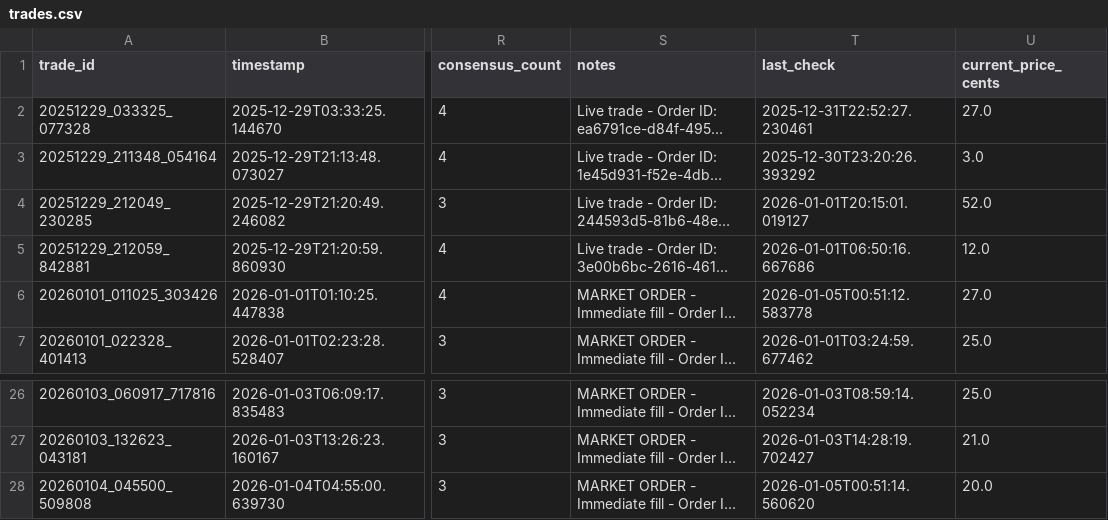
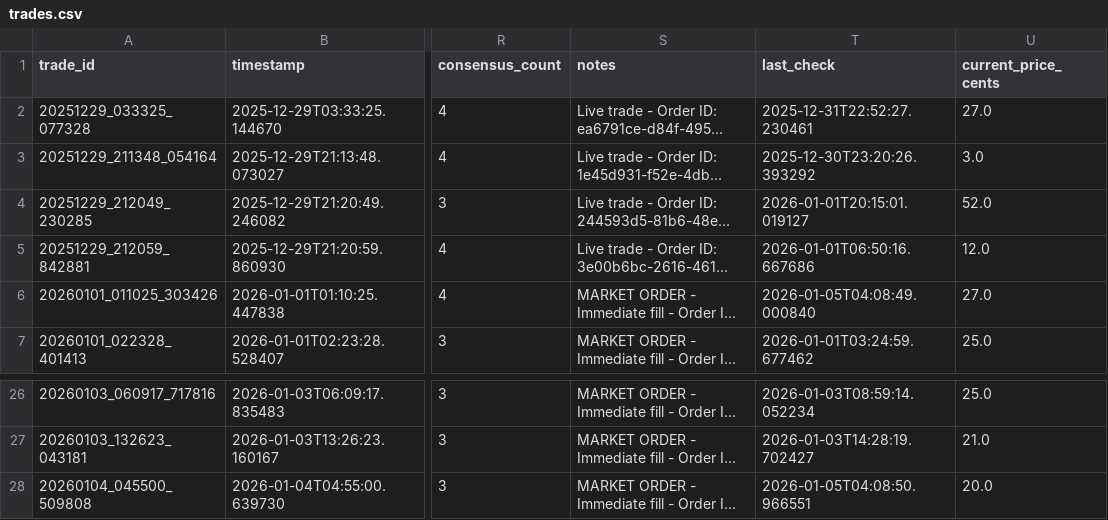
Before and after one commit to ChunTungZhuangLeo/moondev_follow, a CSV file: src/data/kalshiv2_live_1227/trades.csv, drawn as a sheet; only a part is shown, gaps mark what is left out; long unchanged cells end in …; the diff names each change by its address in the sheet, - before the commit and + after, or states it on an @@ line.

```diff
--- a/src/data/kalshiv2_live_1227/trades.csv
+++ b/src/data/kalshiv2_live_1227/trades.csv
-T6 (last_check): 2026-01-05T00:51:12.583778
+T6 (last_check): 2026-01-05T04:08:49.000840
-T28 (last_check): 2026-01-05T00:51:14.560620
+T28 (last_check): 2026-01-05T04:08:50.966551
```
Also changed, not shown: src/data/kalshiv2_live_1227/price_history.csv, 1 other file.
